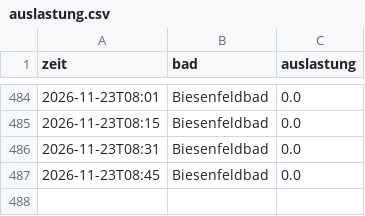
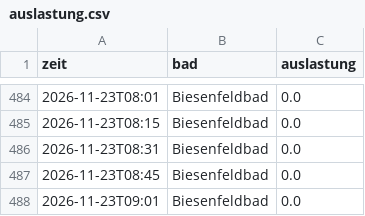
Before and after one commit to sonjaspitzl01/baeder_auslastung, a CSV file: data/auslastung.csv, drawn as a sheet; only a part is shown, gaps mark what is left out; the diff names each change by its address in the sheet, - before the commit and + after, or states it on an @@ line.

Commit message:
Auslastung 2026-11-23T08:01

```diff
--- a/data/auslastung.csv
+++ b/data/auslastung.csv
+row 488: 2026-11-23T09:01 | Biesenfeldbad | 0.0
```
